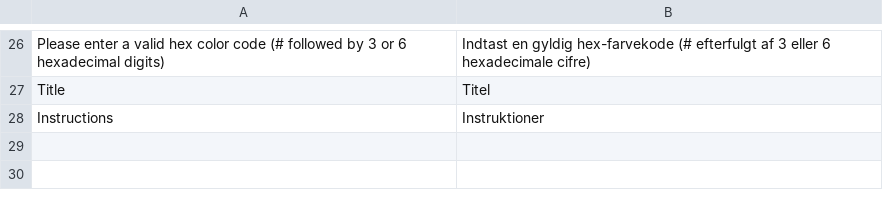
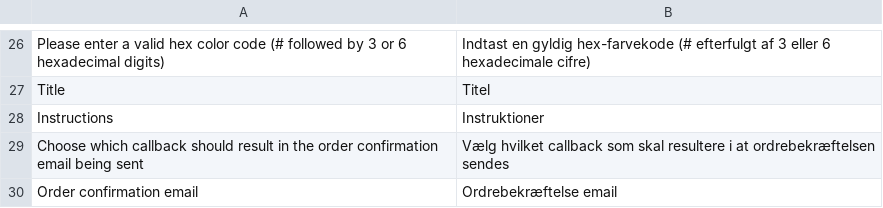
Before and after one commit to sparxpres/magento-2, a CSV file: i18n/da_DK.csv, drawn as a sheet; only a part is shown, gaps mark what is left out; the diff names each change by its address in the sheet, - before the commit and + after, or states it on an @@ line.

```diff
--- a/i18n/da_DK.csv
+++ b/i18n/da_DK.csv
+row 29: Choose which callback should result in the order confirmation email being sent | Vælg hvilket callback som skal resultere i at ordrebekræftelsen sendes
+row 30: Order confirmation email | Ordrebekræftelse email
```
Also changed, not shown: i18n/en_US.csv, 6 other files.
